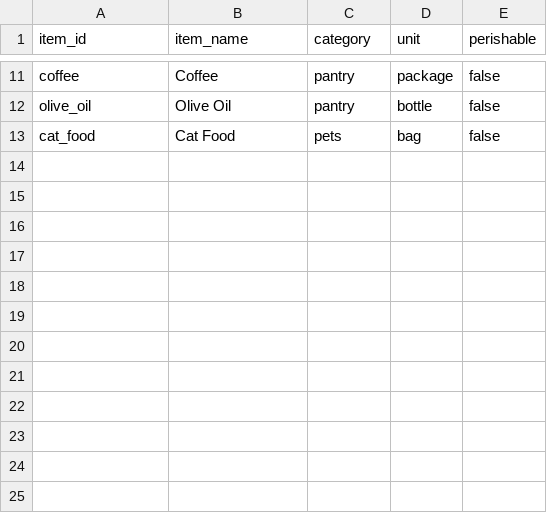
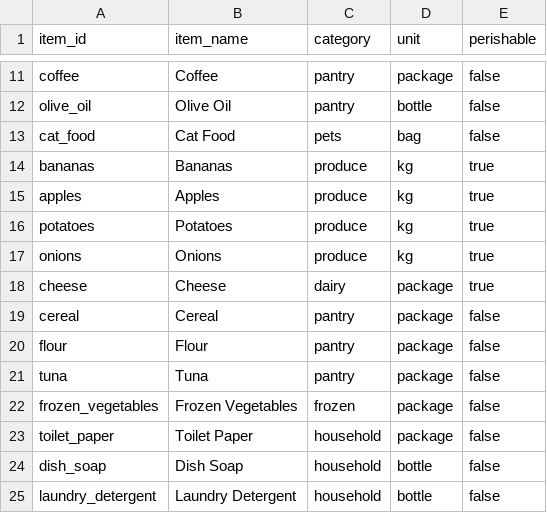
Before and after one commit to PantryPilotOrg/pantrypilot, a CSV file: data/products.csv, drawn as a sheet; only a part is shown, gaps mark what is left out.

```diff
--- a/data/products.csv
+++ b/data/products.csv
@@ -13 +13,13 @@ olive_oil,Olive Oil,pantry,bottle,false
 cat_food,Cat Food,pets,bag,false
+bananas,Bananas,produce,kg,true
+apples,Apples,produce,kg,true
+potatoes,Potatoes,produce,kg,true
+onions,Onions,produce,kg,true
+cheese,Cheese,dairy,package,true
+cereal,Cereal,pantry,package,false
+flour,Flour,pantry,package,false
+tuna,Tuna,pantry,package,false
+frozen_vegetables,Frozen Vegetables,frozen,package,false
+toilet_paper,Toilet Paper,household,package,false
+dish_soap,Dish Soap,household,bottle,false
+laundry_detergent,Laundry Detergent,household,bottle,false
```
Also changed, not shown: data/consumption_patterns.csv, data/inventory_day_1.csv, 4 other files.
